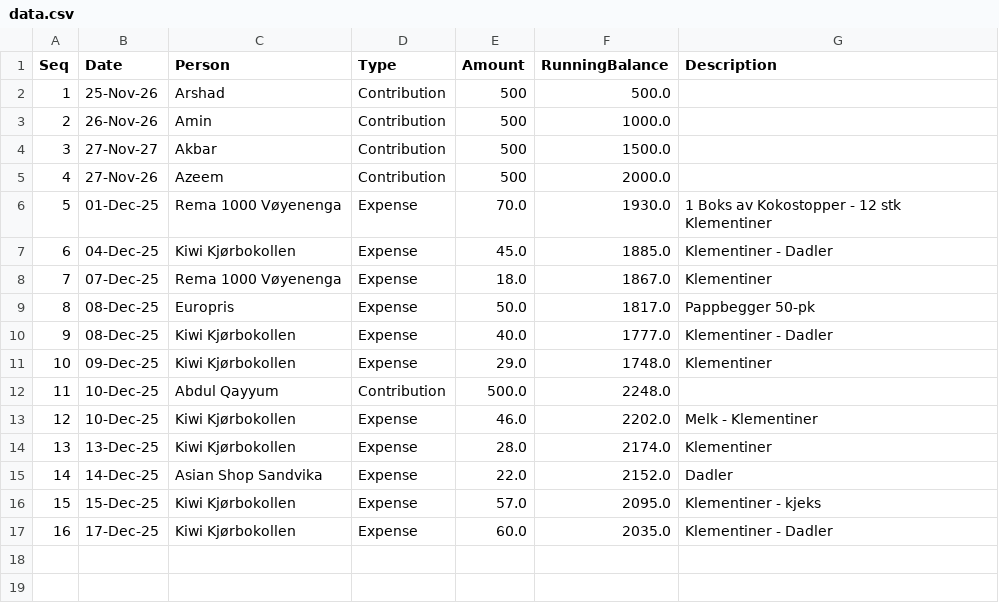
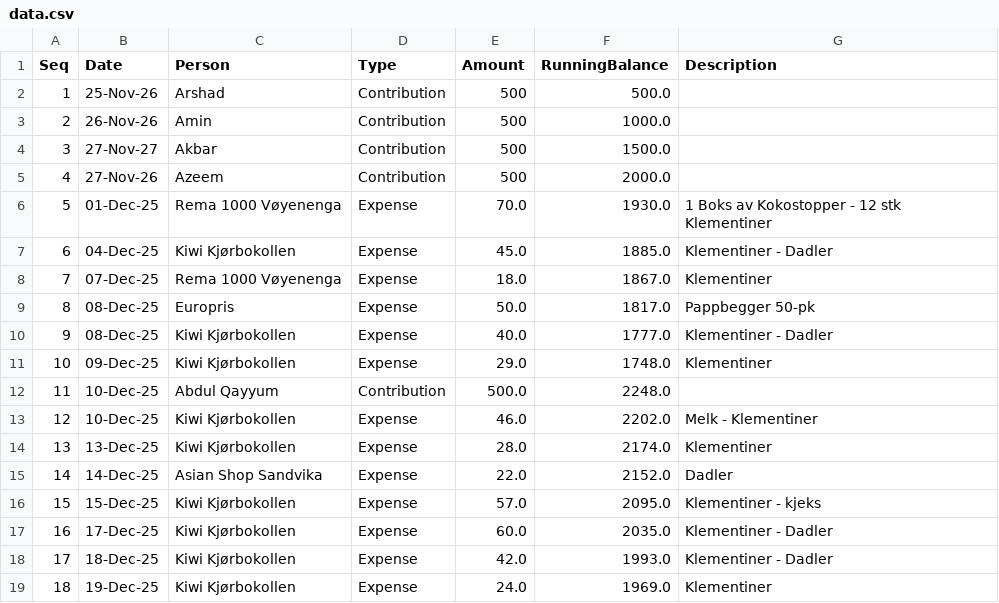
Before and after one commit to aakshirwany/tracker, a CSV file: data.csv, drawn as a sheet.

Commit message:
Update tracker data

```diff
--- a/data.csv
+++ b/data.csv
@@ -17 +17,3 @@ Seq,Date,Person,Type,Amount,RunningBalance,Description
 16,17-Dec-25,Kiwi Kjørbokollen,Expense,60.0,2035.0,Klementiner - Dadler
+17,18-Dec-25,Kiwi Kjørbokollen,Expense,42.0,1993.0,Klementiner - Dadler
+18,19-Dec-25,Kiwi Kjørbokollen,Expense,24.0,1969.0,Klementiner
```
